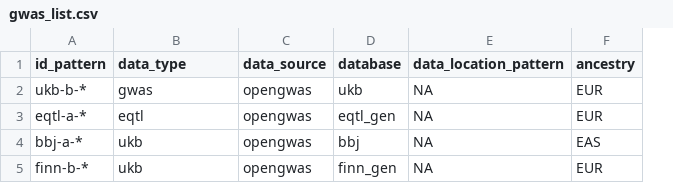
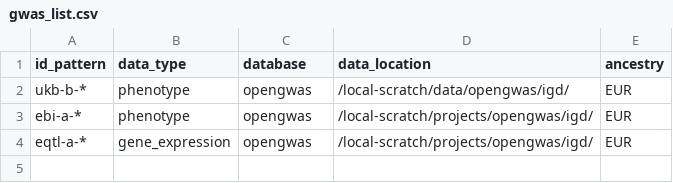
Before and after one commit to MRCIEU/genotype-phenotype-map, a CSV file: common_cis_variants/data/gwas_list.csv, drawn as a sheet; removed rows and columns are numbered as before the commit, all else as after; the diff names each change by its address in the sheet, - before the commit and + after, or states it on an @@ line.

```diff
--- a/common_cis_variants/data/gwas_list.csv
+++ b/common_cis_variants/data/gwas_list.csv
-column D (database), rows 2-3: ukb | eqtl_gen
-column E (data_location_pattern), rows 2-3: NA | NA
+column D (data_location), row 2: /local-scratch/data/opengwas/igd/; row 4: /local-scratch/projects/opengwas/igd/
-C1: data_source
+C1: database
-B2 (data_type): gwas
+B2 (data_type): phenotype
+row 3: ebi-a-* | phenotype | opengwas | /local-scratch/projects/opengwas/igd/ | EUR
-B4 (data_type): eqtl
+B4 (data_type): gene_expression
-row 4: bbj-a-* | ukb | opengwas | bbj | NA | EAS
-row 5: finn-b-* | ukb | opengwas | finn_gen | NA | EUR
```
Also changed, not shown: 5 other files.
